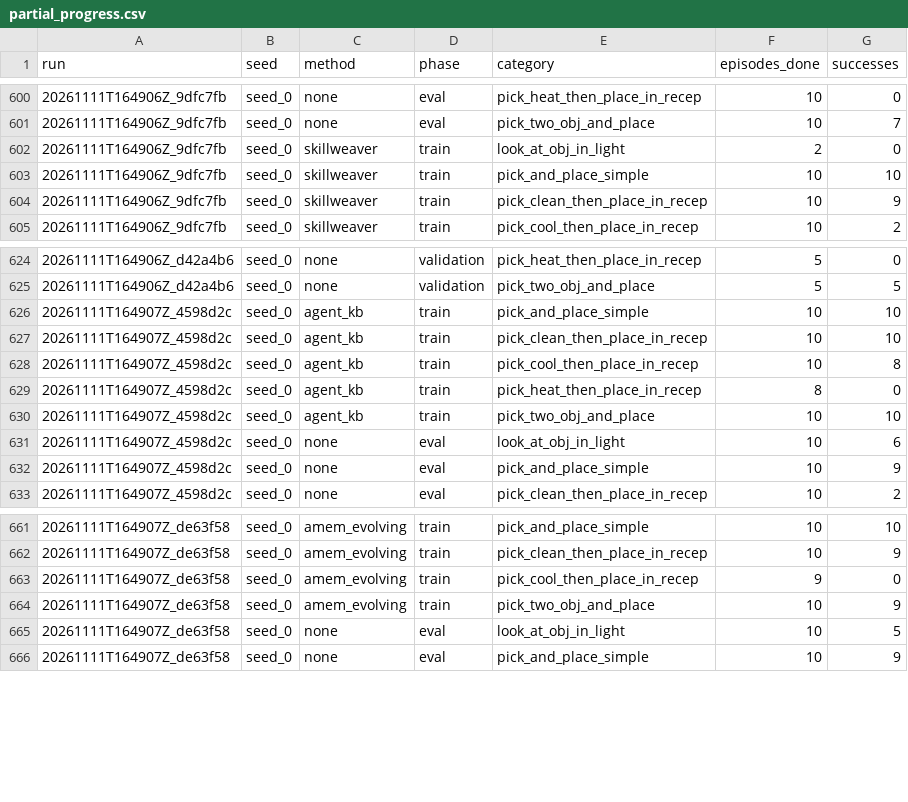
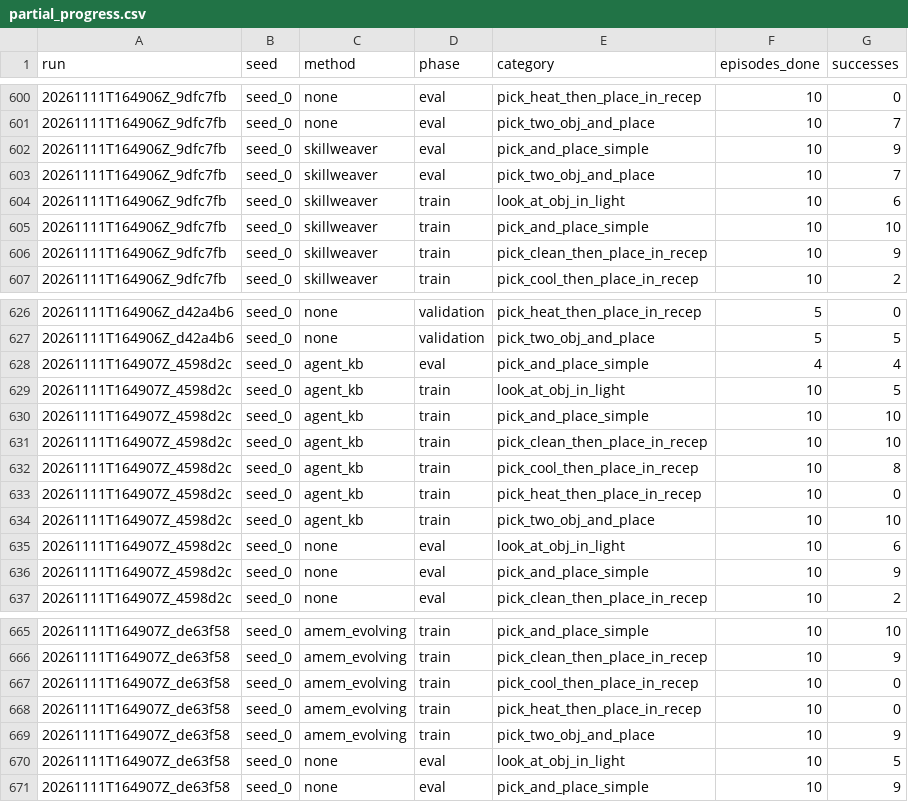
Before and after one commit to Vedant2100/evo-mem-bench, a CSV file: reports/bender/partial_progress.csv, drawn as a sheet; only a part is shown, gaps mark what is left out.

Commit message:
bender results update 2026-11-11 13:05

```diff
--- a/reports/bender/partial_progress.csv
+++ b/reports/bender/partial_progress.csv
@@ -601,3 +601,5 @@ run,seed,method,phase,category,episodes_done,successes
 20261111T164906Z_9dfc7fb,seed_0,none,eval,pick_two_obj_and_place,10,7
-20261111T164906Z_9dfc7fb,seed_0,skillweaver,train,look_at_obj_in_light,2,0
+20261111T164906Z_9dfc7fb,seed_0,skillweaver,eval,pick_and_place_simple,10,9
+20261111T164906Z_9dfc7fb,seed_0,skillweaver,eval,pick_two_obj_and_place,10,7
+20261111T164906Z_9dfc7fb,seed_0,skillweaver,train,look_at_obj_in_light,10,6
 20261111T164906Z_9dfc7fb,seed_0,skillweaver,train,pick_and_place_simple,10,10
@@ -625,2 +627,4 @@ run,seed,method,phase,category,episodes_done,successes
 20261111T164906Z_d42a4b6,seed_0,none,validation,pick_two_obj_and_place,5,5
+20261111T164907Z_4598d2c,seed_0,agent_kb,eval,pick_and_place_simple,4,4
+20261111T164907Z_4598d2c,seed_0,agent_kb,train,look_at_obj_in_light,10,5
 20261111T164907Z_4598d2c,seed_0,agent_kb,train,pick_and_place_simple,10,10
@@ -628,3 +632,3 @@ run,seed,method,phase,category,episodes_done,successes
 20261111T164907Z_4598d2c,seed_0,agent_kb,train,pick_cool_then_place_in_recep,10,8
-20261111T164907Z_4598d2c,seed_0,agent_kb,train,pick_heat_then_place_in_recep,8,0
+20261111T164907Z_4598d2c,seed_0,agent_kb,train,pick_heat_then_place_in_recep,10,0
 20261111T164907Z_4598d2c,seed_0,agent_kb,train,pick_two_obj_and_place,10,10
@@ -662,3 +666,4 @@ run,seed,method,phase,category,episodes_done,successes
 20261111T164907Z_de63f58,seed_0,amem_evolving,train,pick_clean_then_place_in_recep,10,9
-20261111T164907Z_de63f58,seed_0,amem_evolving,train,pick_cool_then_place_in_recep,9,0
+20261111T164907Z_de63f58,seed_0,amem_evolving,train,pick_cool_then_place_in_recep,10,0
+20261111T164907Z_de63f58,seed_0,amem_evolving,train,pick_heat_then_place_in_recep,10,0
 20261111T164907Z_de63f58,seed_0,amem_evolving,train,pick_two_obj_and_place,10,9
```
